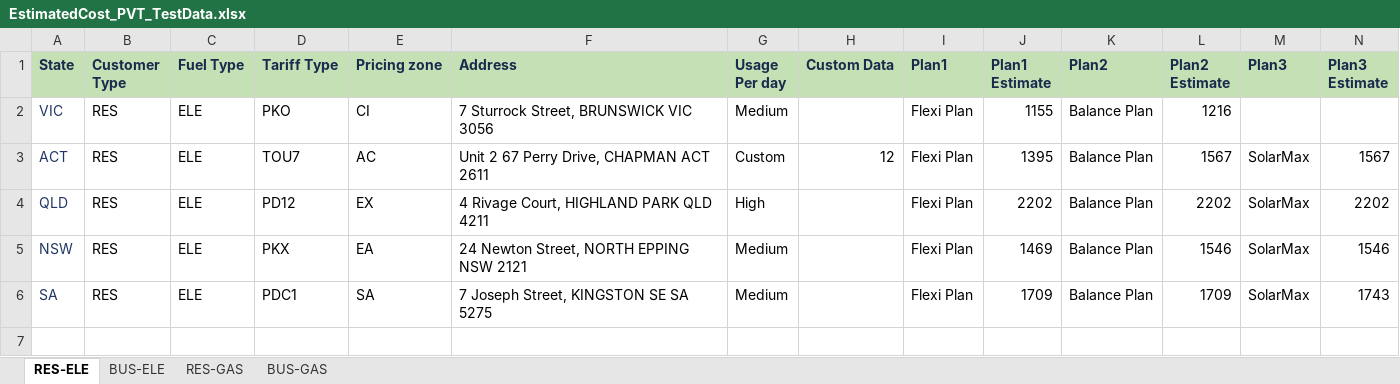
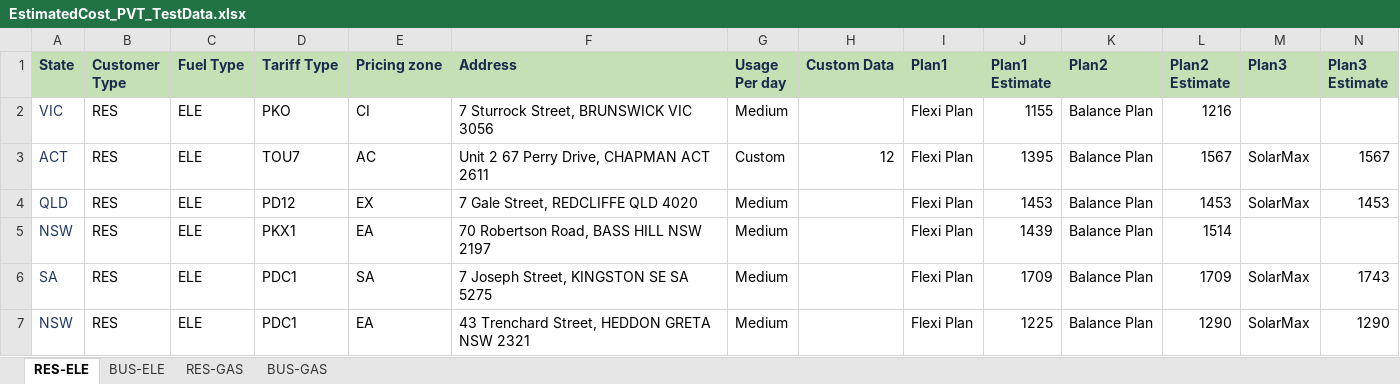
Before and after one commit to Nagarajukkali/dfdfvdf, an Excel workbook: sales-e2e/resources/Reprice_Data/EstimatedCost_PVT_TestData.xlsx, sheet RES-ELE, drawn as a sheet; values as stored, in another font and other column widths than the file's, no borders; the diff names each change by its address in the sheet, - before the commit and + after, or states it on an @@ line.

```diff
--- a/sales-e2e/resources/Reprice_Data/EstimatedCost_PVT_TestData.xlsx (sheet RES-ELE)
+++ b/sales-e2e/resources/Reprice_Data/EstimatedCost_PVT_TestData.xlsx (sheet RES-ELE)
-F4 (Address): 4 Rivage Court, HIGHLAND PARK QLD 4211
+F4 (Address): 7 Gale Street, REDCLIFFE QLD 4020
-G4 (Usage Per day): High
+G4 (Usage Per day): Medium
-J4 (Plan1 Estimate): 2202
+J4 (Plan1 Estimate): 1453
-L4 (Plan2 Estimate): 2202
+L4 (Plan2 Estimate): 1453
-N4 (Plan3 Estimate): 2202
+N4 (Plan3 Estimate): 1453
-D5 (Tariff Type): PKX
+D5 (Tariff Type): PKX1
-F5 (Address): 24 Newton Street, NORTH EPPING NSW 2121
+F5 (Address): 70 Robertson Road, BASS HILL NSW 2197
-J5 (Plan1 Estimate): 1469
+J5 (Plan1 Estimate): 1439
-L5 (Plan2 Estimate): 1546
+L5 (Plan2 Estimate): 1514
-M5 (Plan3): SolarMax
+M5 (Plan3): (empty)
-N5 (Plan3 Estimate): 1546
+N5 (Plan3 Estimate): (empty)
+row 7: NSW | RES | ELE | PDC1 | EA | 43 Trenchard Street, HEDDON GRETA NSW 2321 | Medium |  | Flexi Plan | 1225 | Balance Plan | 1290 | SolarMax | 1290
```
Also changed, not shown: sheet RES-GAS, sheet BUS-ELE, sheet BUS-GAS.
